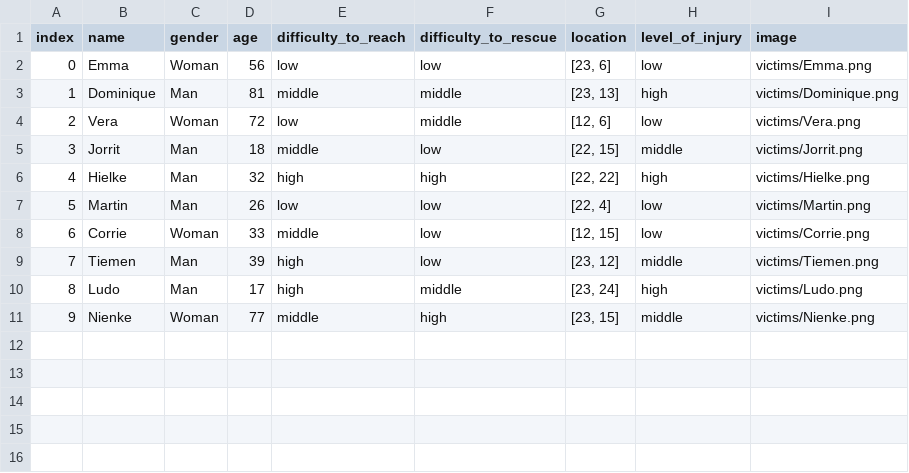
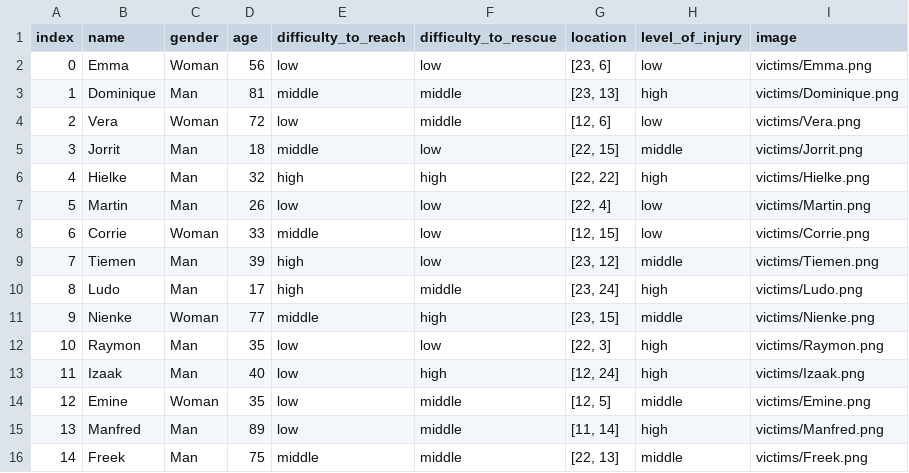
Before and after one commit to zhanghuishun/MHC-for-SAR-task-1, a CSV file: victim_generator/victim_data_for_explanation.csv, drawn as a sheet; the diff names each change by its address in the sheet, - before the commit and + after, or states it on an @@ line.

Commit message:
Change counterfactual explanation rule

```diff
--- a/victim_generator/victim_data_for_explanation.csv
+++ b/victim_generator/victim_data_for_explanation.csv
+row 12: 10 | Raymon | Man | 35 | low | low | [22, 3] | high | victims/Raymon.png
+row 13: 11 | Izaak | Man | 40 | low | high | [12, 24] | high | victims/Izaak.png
+row 14: 12 | Emine | Woman | 35 | low | middle | [12, 5] | middle | victims/Emine.png
+row 15: 13 | Manfred | Man | 89 | low | middle | [11, 14] | high | victims/Manfred.png
+row 16: 14 | Freek | Man | 75 | middle | middle | [22, 13] | middle | victims/Freek.png
```
Also changed, not shown: 8 other files.
